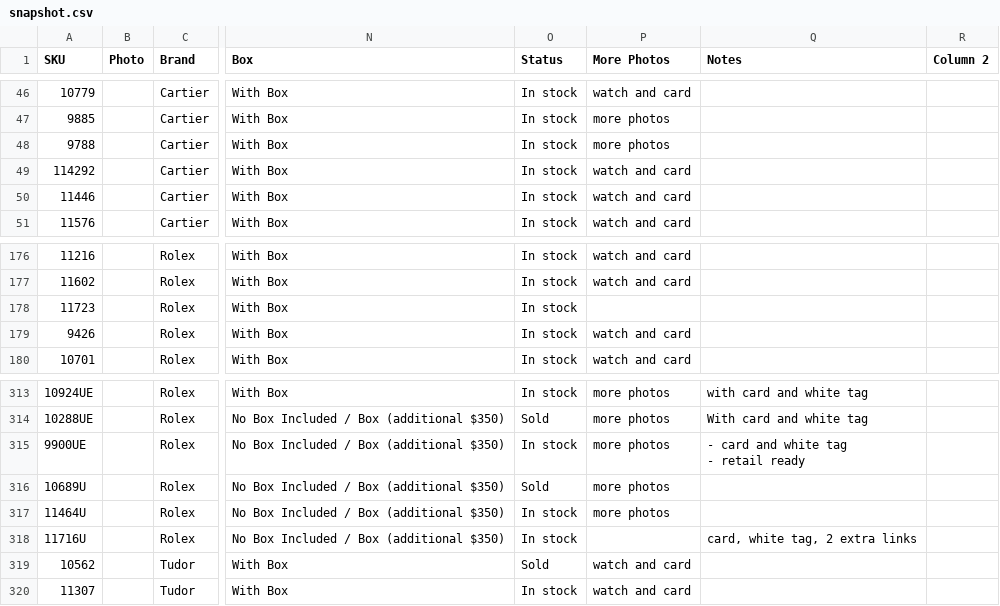
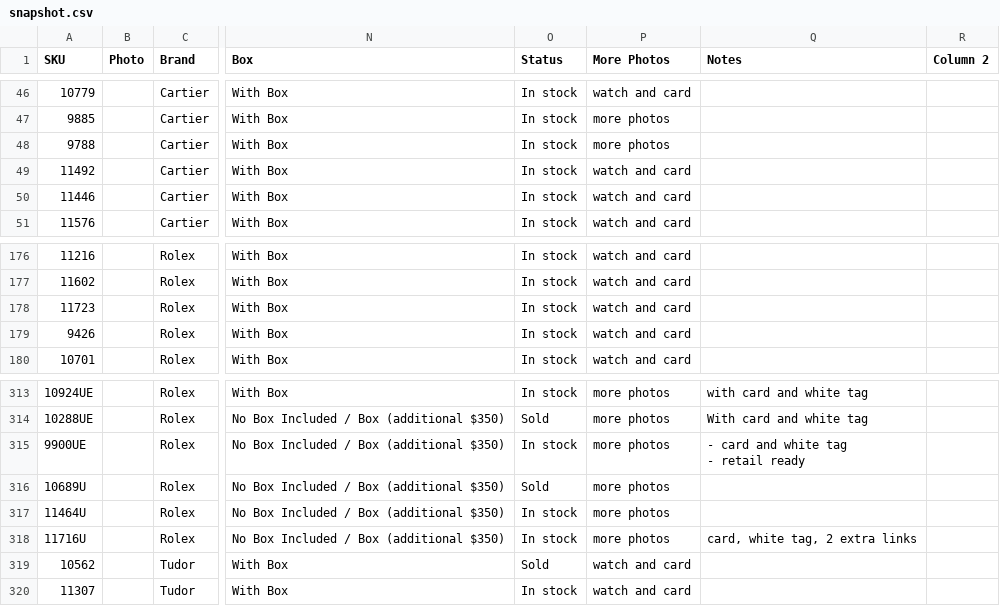
Before and after one commit to CHRISEVO24/benny-rich-tracker, a CSV file: snapshot.csv, drawn as a sheet; only a part is shown, gaps mark what is left out; the diff covers the shown part only; the diff names each change by its address in the sheet, - before the commit and + after, or states it on an @@ line.

```diff
--- a/snapshot.csv
+++ b/snapshot.csv
-A49 (SKU): 114292
+A49 (SKU): 11492
-P178 (More Photos): (empty)
+P178 (More Photos): watch and card
-P318 (More Photos): (empty)
+P318 (More Photos): more photos
```
Also changed, not shown: 20 edited cells elsewhere in this file, 1 other file.
